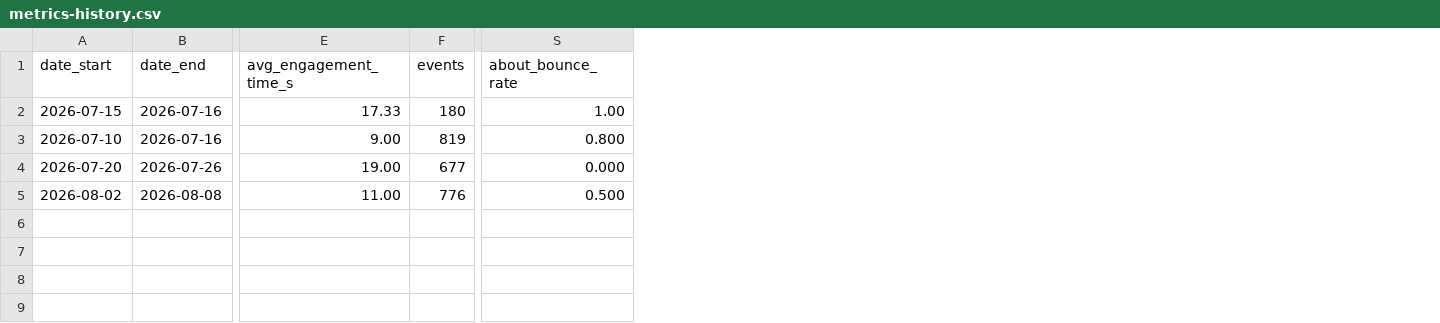
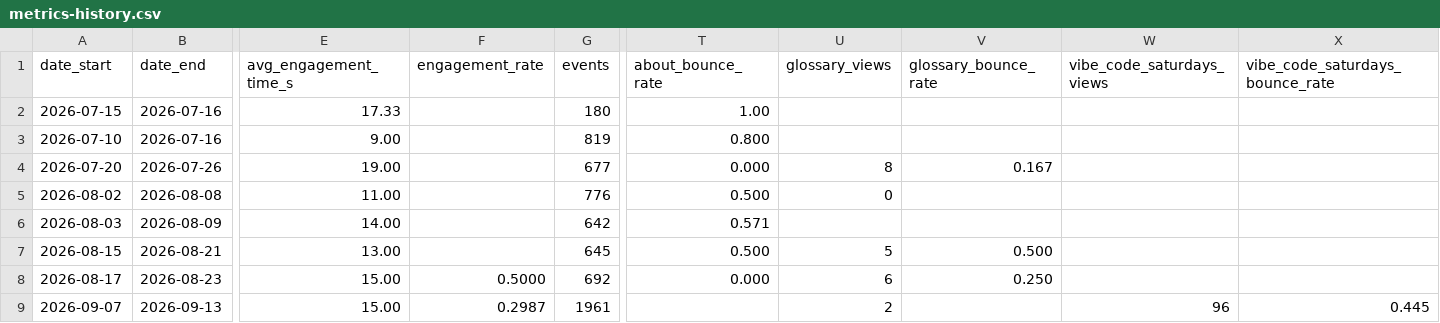
Before and after one commit to toyobam92/fowl-ai, a CSV file: analytics/metrics-history.csv, drawn as a sheet; only a part is shown, gaps mark what is left out; rows hold the shown columns only; the diff names each change by its address in the sheet, - before the commit and + after, or states it on an @@ line.

```diff
--- a/analytics/metrics-history.csv
+++ b/analytics/metrics-history.csv
+column F (engagement_rate), empty
+column U (glossary_views), rows 4-5: 8 | 0
+column V (glossary_bounce_rate), row 4: 0.167
+column W (vibe_code_saturdays_views), empty
+column X (vibe_code_saturdays_bounce_rate), empty
+row 6: 2026-08-03 | 2026-08-09 | 14.00 |  | 642 | 0.571
+row 7: 2026-08-15 | 2026-08-21 | 13.00 |  | 645 | 0.500 | 5 | 0.500
+row 8: 2026-08-17 | 2026-08-23 | 15.00 | 0.5000 | 692 | 0.000 | 6 | 0.250
+row 9: 2026-09-07 | 2026-09-13 | 15.00 | 0.2987 | 1961 |  | 2 |  | 96 | 0.445
```
Also changed, not shown: 10 other files.
